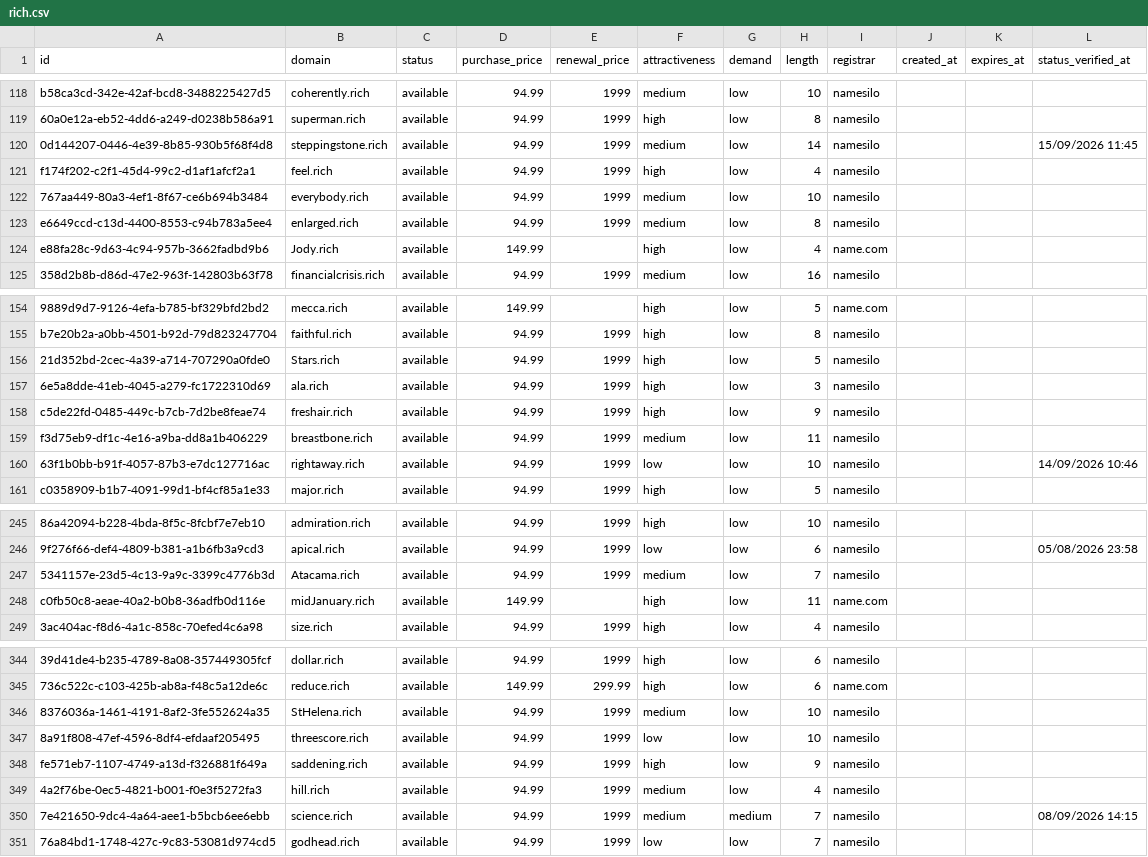
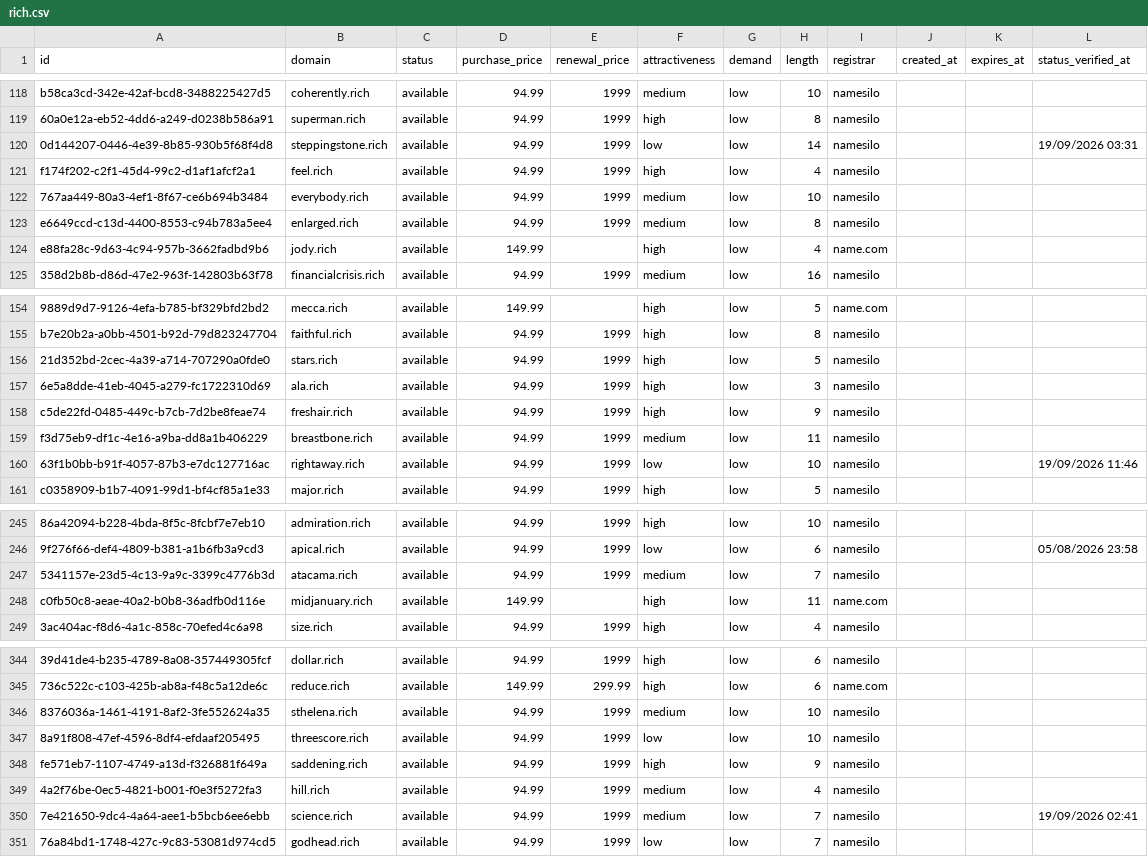
Before and after one commit to UniqueDomains/rich-oneword-domains, a CSV file: rich.csv, drawn as a sheet; only a part is shown, gaps mark what is left out; the diff covers the shown part only; the diff names each change by its address in the sheet, - before the commit and + after, or states it on an @@ line.

Commit message:
Domains update

```diff
--- a/rich.csv
+++ b/rich.csv
-F120 (attractiveness): medium
+F120 (attractiveness): low
-L120 (status_verified_at): 15/09/2026 11:45
+L120 (status_verified_at): 19/09/2026 03:31
-B124 (domain): Jody.rich
+B124 (domain): jody.rich
-B156 (domain): Stars.rich
+B156 (domain): stars.rich
-L160 (status_verified_at): 14/09/2026 10:46
+L160 (status_verified_at): 19/09/2026 11:46
-B247 (domain): Atacama.rich
+B247 (domain): atacama.rich
-B248 (domain): midJanuary.rich
+B248 (domain): midjanuary.rich
-B346 (domain): StHelena.rich
+B346 (domain): sthelena.rich
-G350 (demand): medium
+G350 (demand): low
-L350 (status_verified_at): 08/09/2026 14:15
+L350 (status_verified_at): 19/09/2026 02:41
```
Also changed, not shown: 1 added row, 1 removed row and 63 edited cells elsewhere in this file, 4 other files.
